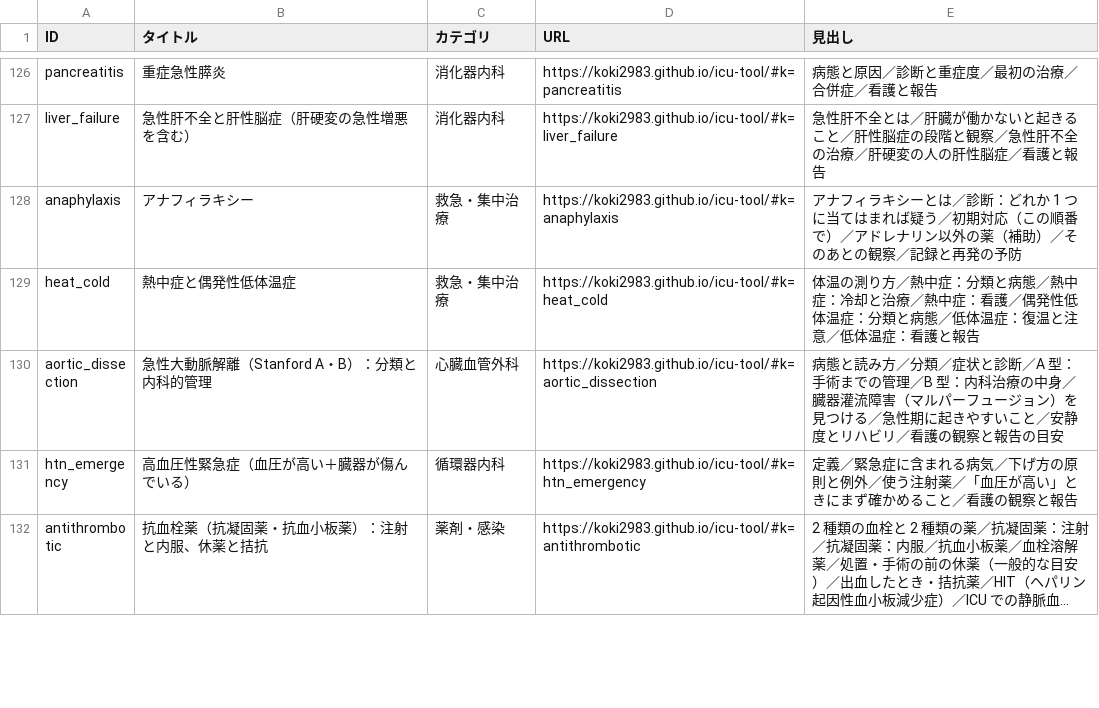
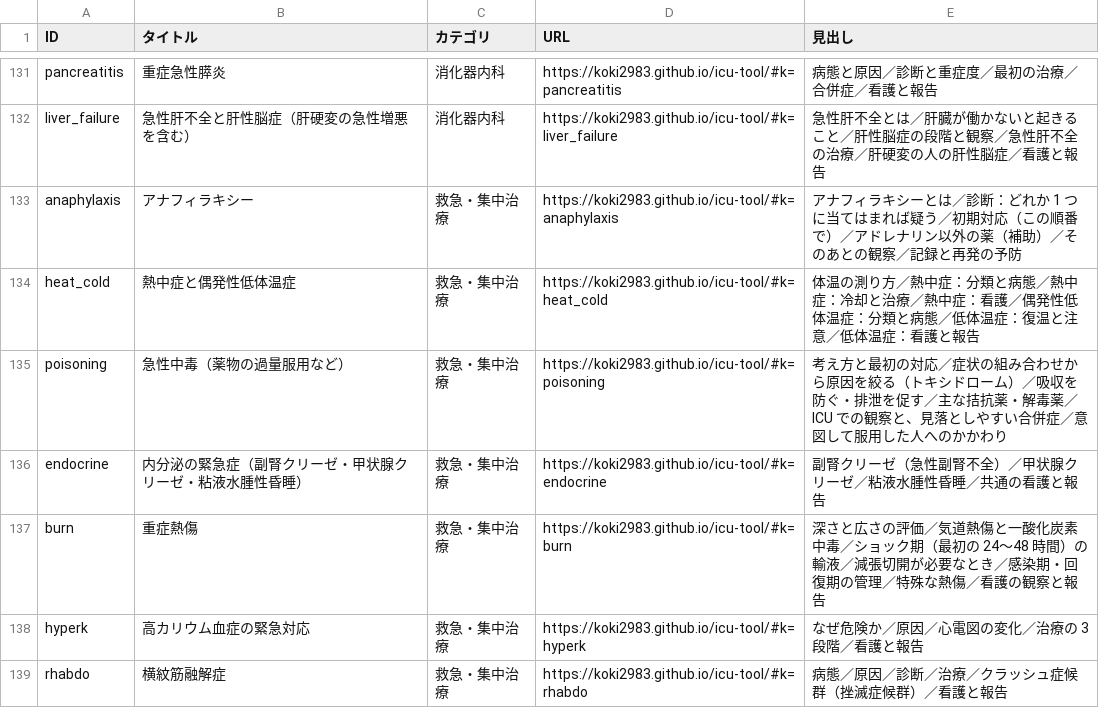
Before and after one commit to koki2983/icu-tool, a CSV file: 知識ID一覧.csv, drawn as a sheet; only a part is shown, gaps mark what is left out; the shorter side is filled out with more unchanged rows; long unchanged cells end in …; the diff covers the shown part only.

```diff
--- a/知識ID一覧.csv
+++ b/知識ID一覧.csv
@@ -129 +134,6 @@ anaphylaxis,アナフィラキシー,救急・集中治療,https://koki2983.gith
 heat_cold,熱中症と偶発性低体温症,救急・集中治療,https://koki2983.github.io/icu-tool/#k=heat_cold,体温の測り方／熱中症：分類と病態／熱中症：冷却と治療／熱中症：看護／偶発性低体温症：分類と病態／低体温症：復温と注意／低体温症：看護と報告
+poisoning,急性中毒（薬物の過量服用など）,救急・集中治療,https://koki2983.github.io/icu-tool/#k=poisoning,考え方と最初の対応／症状の組み合わせから原因を絞る（トキシドローム）／吸収を防ぐ・排泄を促す／主な拮抗薬・解毒薬／ICU での観察と、見落としやすい合併症／意図して服用した人へのかかわり
+endocrine,内分泌の緊急症（副腎クリーゼ・甲状腺クリーゼ・粘液水腫性昏睡）,救急・集中治療,https://koki2983.github.io/icu-tool/#k=endocrine,副腎クリーゼ（急性副腎不全）／甲状腺クリーゼ／粘液水腫性昏睡／共通の看護と報告
+burn,重症熱傷,救急・集中治療,https://koki2983.github.io/icu-tool/#k=burn,深さと広さの評価／気道熱傷と一酸化炭素中毒／ショック期（最初の 24〜48 時間）の輸液／減張切開が必要なとき／感染期・回復期の管理／特殊な熱傷／看護の観察と報告
+hyperk,高カリウム血症の緊急対応,救急・集中治療,https://koki2983.github.io/icu-tool/#k=hyperk,なぜ危険か／原因／心電図の変化／治療の 3 段階／看護と報告
+rhabdo,横紋筋融解症,救急・集中治療,https://koki2983.github.io/icu-tool/#k=rhabdo,病態／原因／診断／治療／クラッシュ症候群（挫滅症候群）／看護と報告
```
Also changed, not shown: 10 added rows elsewhere in this file, 3 other files.
